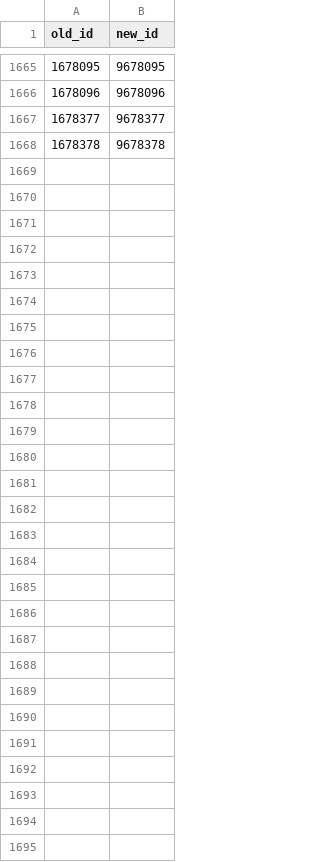
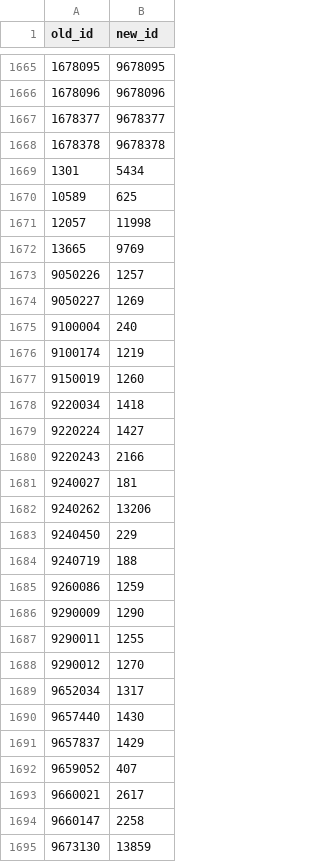
Before and after one commit to amundfylling/bordshockey.net-scraper, a CSV file: data/id_changes.csv, drawn as a sheet; only a part is shown, gaps mark what is left out; the diff names each change by its address in the sheet, - before the commit and + after, or states it on an @@ line.

```diff
--- a/data/id_changes.csv
+++ b/data/id_changes.csv
+row 1669: 1301 | 5434
+row 1670: 10589 | 625
+row 1671: 12057 | 11998
+row 1672: 13665 | 9769
+row 1673: 9050226 | 1257
+row 1674: 9050227 | 1269
+row 1675: 9100004 | 240
+row 1676: 9100174 | 1219
+row 1677: 9150019 | 1260
+row 1678: 9220034 | 1418
+row 1679: 9220224 | 1427
+row 1680: 9220243 | 2166
+row 1681: 9240027 | 181
+row 1682: 9240262 | 13206
+row 1683: 9240450 | 229
+row 1684: 9240719 | 188
+row 1685: 9260086 | 1259
+row 1686: 9290009 | 1290
+row 1687: 9290011 | 1255
+row 1688: 9290012 | 1270
+row 1689: 9652034 | 1317
+row 1690: 9657440 | 1430
+row 1691: 9657837 | 1429
+row 1692: 9659052 | 407
+row 1693: 9660021 | 2617
+row 1694: 9660147 | 2258
+row 1695: 9673130 | 13859
```
Also changed, not shown: player_id_map.csv, 19 other files.
